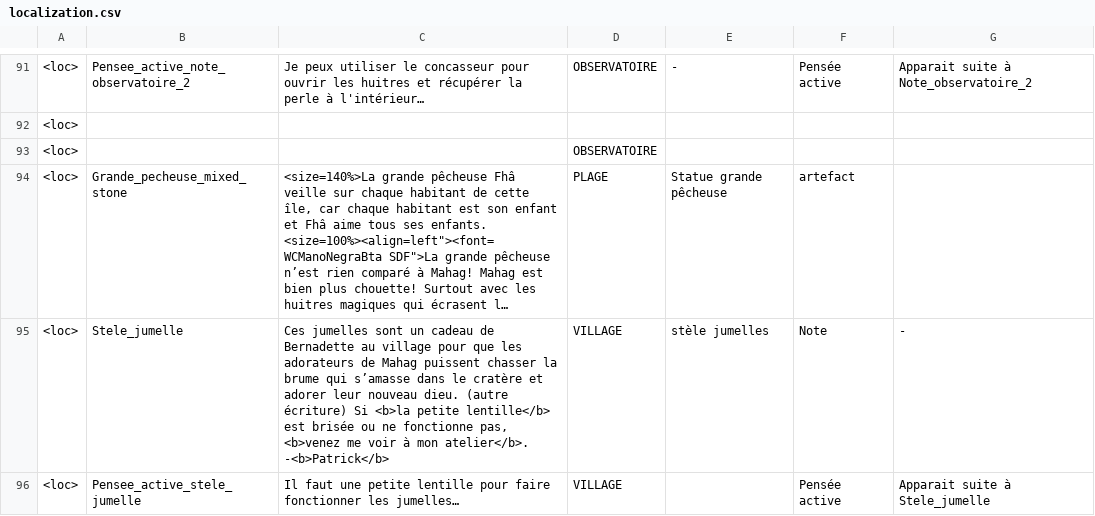
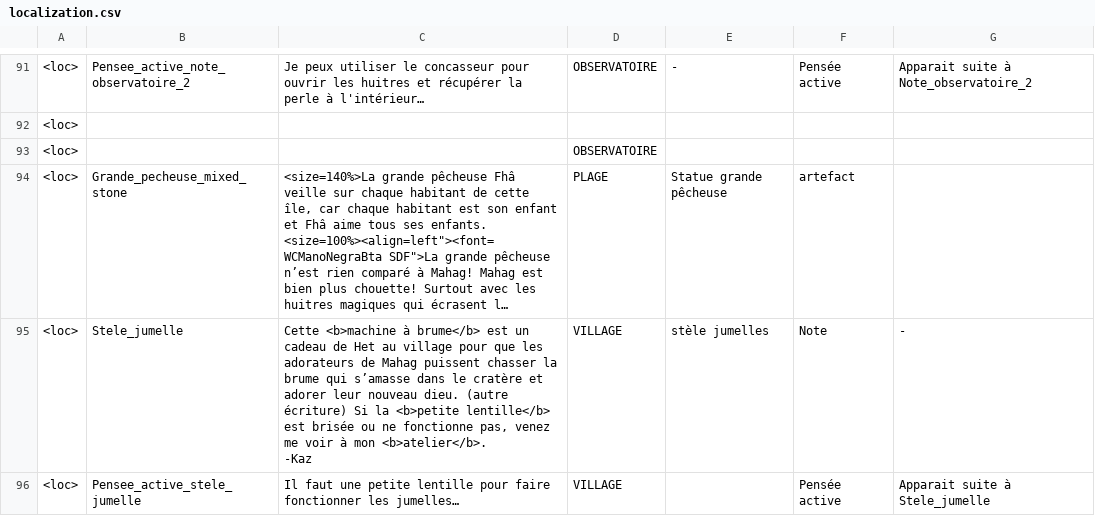
Before and after one commit to Theomn/Archipel, a CSV file: Assets/StreamingAssets/localization.csv, drawn as a sheet; only a part is shown, gaps mark what is left out; long unchanged cells end in …; ↵ is a line break in a cell; the diff covers the shown part only; the diff names each change by its address in the sheet, - before the commit and + after, or states it on an @@ line.

```diff
--- a/Assets/StreamingAssets/localization.csv
+++ b/Assets/StreamingAssets/localization.csv
-C95: Ces jumelles sont un cadeau de Bernadette au village pour que les adorateurs de Mahag puissent chasser la brume qui s’amasse dans le cratère et adorer leur nouveau dieu. (autre écriture) Si <b>la petite lentille</b> est brisée ou ne fonctionne pas, <b>venez me voir à mon atelier</b>. ↵ -<b>Patrick</b>
+C95: Cette <b>machine à brume</b> est un cadeau de Het au village pour que les adorateurs de Mahag puissent chasser la brume qui s’amasse dans le cratère et adorer leur nouveau dieu. (autre écriture) Si la <b>petite lentille</b> est brisée ou ne fonctionne pas, venez me voir à mon <b>atelier</b>. ↵ -Kaz
```
Also changed, not shown: 3 edited cells elsewhere in this file, 1 other file.
